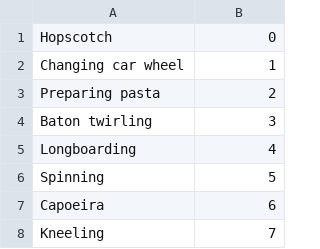
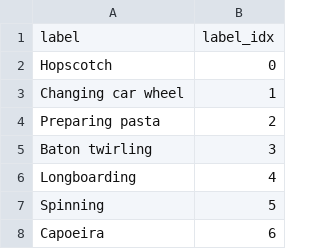
Before and after one commit to bfshi/Video-Classification, a CSV file: data/ActivityNet/label_index.csv, drawn as a sheet; only a part is shown; the shorter side is filled out with more unchanged rows.

Commit message:
IMPORTANT data-related files 2019.4.8

```diff
--- a/data/ActivityNet/label_index.csv
+++ b/data/ActivityNet/label_index.csv
@@ -1 +1,2 @@
+label,label_idx
 Hopscotch,0
```
